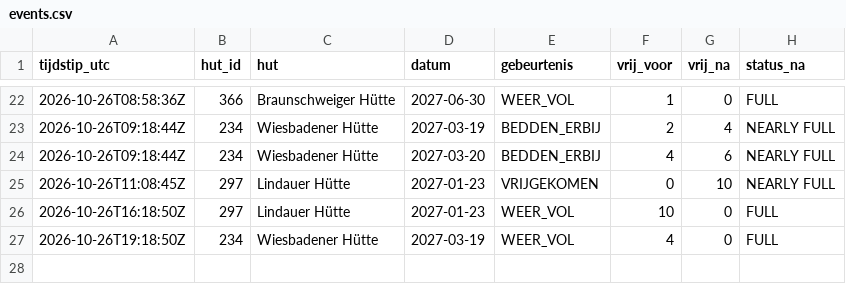
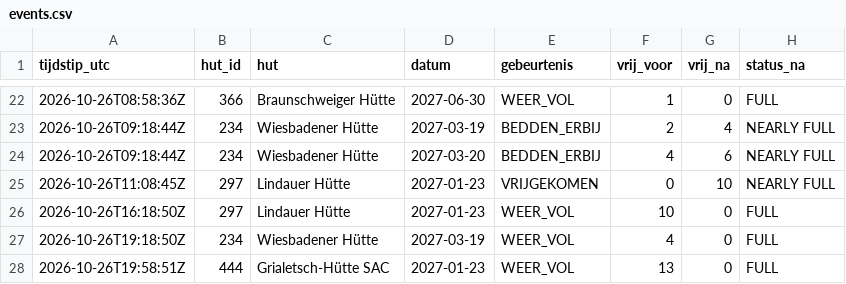
Before and after one commit to A28zesletters/hutradar, a CSV file: data/events.csv, drawn as a sheet; only a part is shown, gaps mark what is left out; the diff names each change by its address in the sheet, - before the commit and + after, or states it on an @@ line.

```diff
--- a/data/events.csv
+++ b/data/events.csv
+row 28: 2026-10-26T19:58:51Z | 444 | Grialetsch-Hütte SAC | 2027-01-23 | WEER_VOL | 13 | 0 | FULL
```
Also changed, not shown: data/runs.csv, 2 other files.
